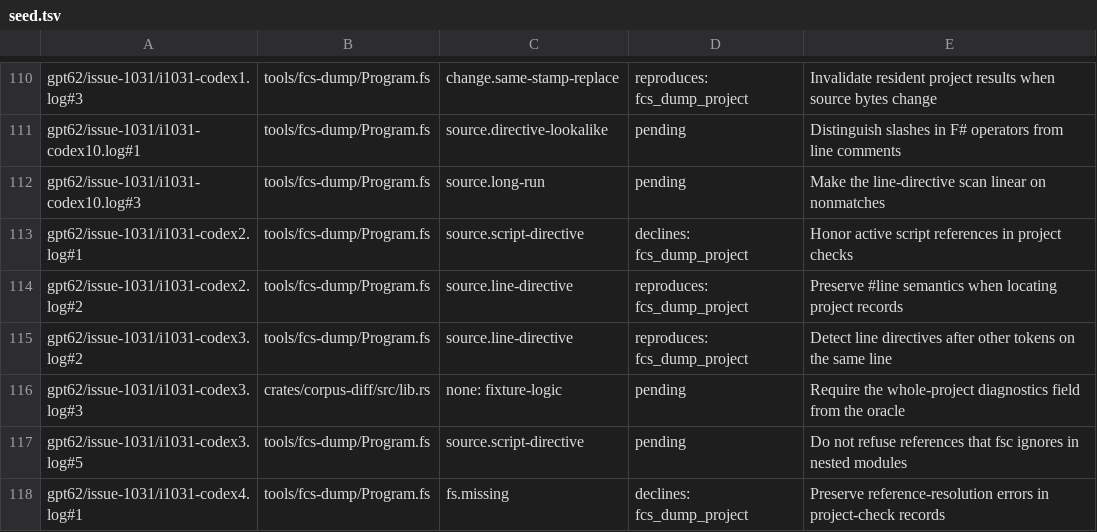
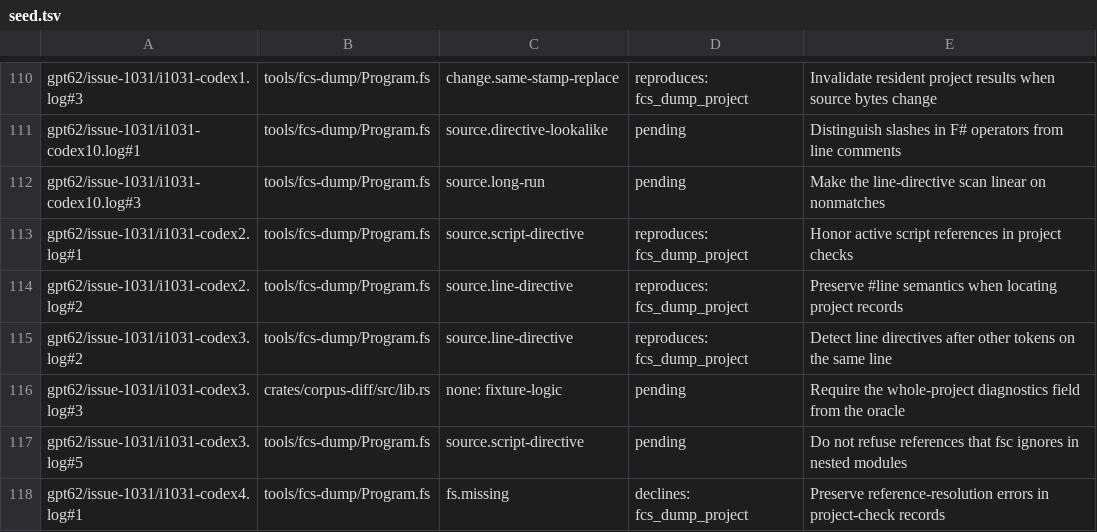
Before and after one commit to WoofWare/borzoi, a TSV file: crates/oracle-harness/src/hostile/seed.tsv, drawn as a sheet; only a part is shown, gaps mark what is left out.

```diff
--- a/crates/oracle-harness/src/hostile/seed.tsv
+++ b/crates/oracle-harness/src/hostile/seed.tsv
@@ -112,3 +112,3 @@ gpt62/issue-1031/i1031-codex10.log#1	tools/fcs-dump/Program.fs	source.directive-
 gpt62/issue-1031/i1031-codex10.log#3	tools/fcs-dump/Program.fs	source.long-run	pending	Make the line-directive scan linear on nonmatches
-gpt62/issue-1031/i1031-codex2.log#1	tools/fcs-dump/Program.fs	source.script-directive	declines: fcs_dump_project	Honor active script references in project checks
+gpt62/issue-1031/i1031-codex2.log#1	tools/fcs-dump/Program.fs	source.script-directive	reproduces: fcs_dump_project	Honor active script references in project checks
 gpt62/issue-1031/i1031-codex2.log#2	tools/fcs-dump/Program.fs	source.line-directive	reproduces: fcs_dump_project	Preserve #line semantics when locating project records
```
Also changed, not shown: 1 other file.
